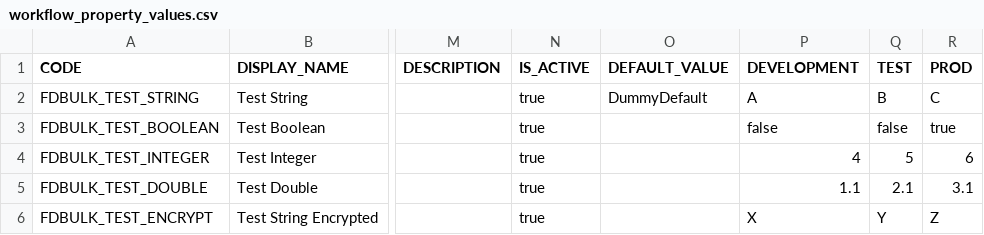
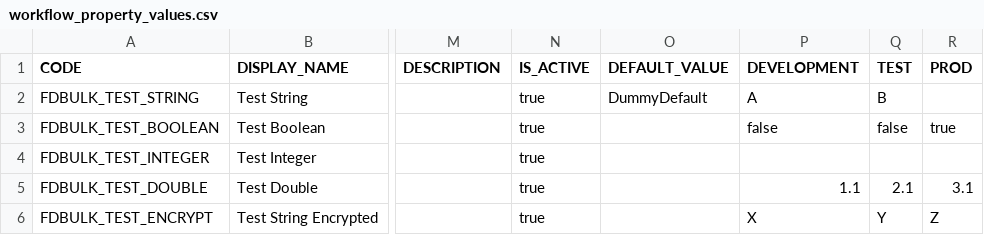
Before and after one commit to srimukhiPerepa/BulkLoading, a CSV file: utilities/examples/workflow_property_values.csv, drawn as a sheet; only a part is shown, gaps mark what is left out; the diff names each change by its address in the sheet, - before the commit and + after, or states it on an @@ line.

Commit message:
Update workflow_property_values.csv

```diff
--- a/utilities/examples/workflow_property_values.csv
+++ b/utilities/examples/workflow_property_values.csv
-R2 (PROD): C
+R2 (PROD): (empty)
-P4 (DEVELOPMENT): 4
+P4 (DEVELOPMENT): (empty)
-Q4 (TEST): 5
+Q4 (TEST): (empty)
-R4 (PROD): 6
+R4 (PROD): (empty)
```
